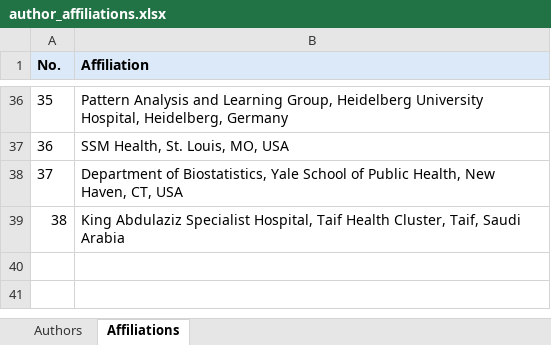
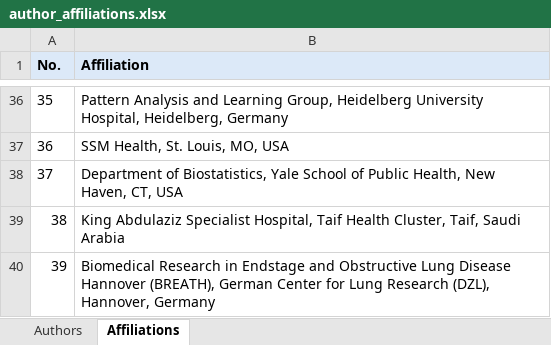
Before and after one commit to MohammedSB/rexgrounding-challenge-paper, an Excel workbook: paper/author_affiliations.xlsx, sheet Affiliations, drawn as a sheet; only a part is shown, gaps mark what is left out; values as stored, in another font and other column widths than the file's, no borders; the diff names each change by its address in the sheet, - before the commit and + after, or states it on an @@ line.

```diff
--- a/paper/author_affiliations.xlsx (sheet Affiliations)
+++ b/paper/author_affiliations.xlsx (sheet Affiliations)
+row 40: 39 | Biomedical Research in Endstage and Obstructive Lung Disease Hannover (BREATH), German Center for Lung Research (DZL), Hannover, Germany
```
Also changed, not shown: sheet Authors, 2 other files.
